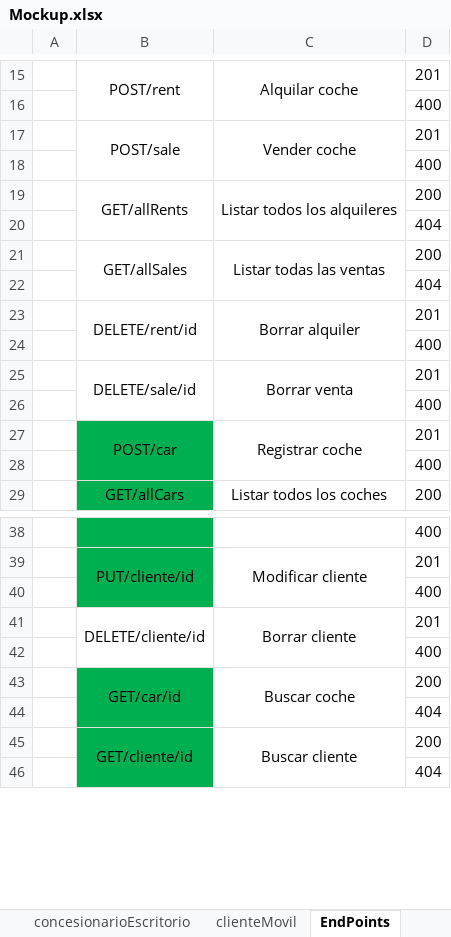
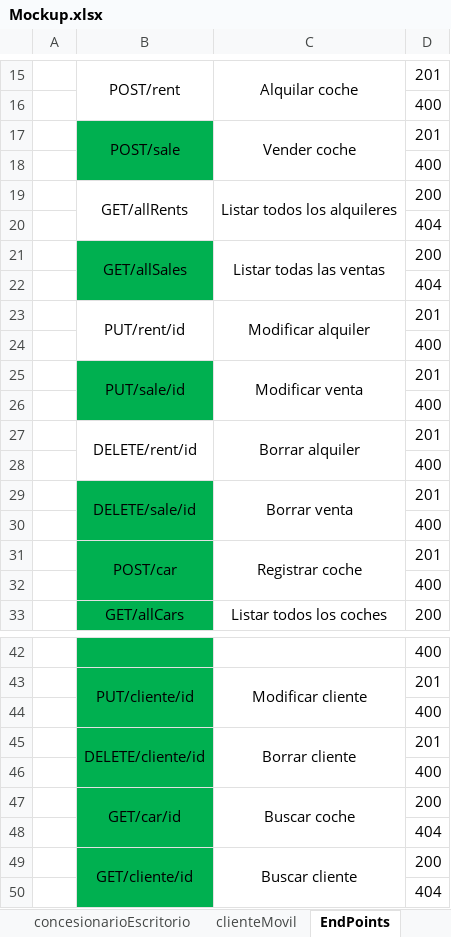
Before and after one commit to portoman/project-react-concesionario, an Excel workbook: 04_documentation/Mockup.xlsx, sheet EndPoints, drawn as a sheet; only a part is shown, gaps mark what is left out; values as stored, in another font and other column widths than the file's, no borders; addresses are those after the commit; the diff names each change by its address in the sheet, - before the commit and + after, or states it on an @@ line.

Commit message:
Update MockUp

```diff
--- a/04_documentation/Mockup.xlsx (sheet EndPoints)
+++ b/04_documentation/Mockup.xlsx (sheet EndPoints)
-B17:B18 fill: none
+B17:B18 fill: #00B050
-B21:B22 fill: none
+B21:B22 fill: #00B050
+row 23:  | PUT/rent/id | Modificar alquiler | 201
+row 24:  |  |  | 400
+row 25:  | PUT/sale/id | Modificar venta | 201
+row 26:  |  |  | 400
-B29:B30 fill: none
+B29:B30 fill: #00B050
-B45:B46 fill: none
+B45:B46 fill: #00B050
```
